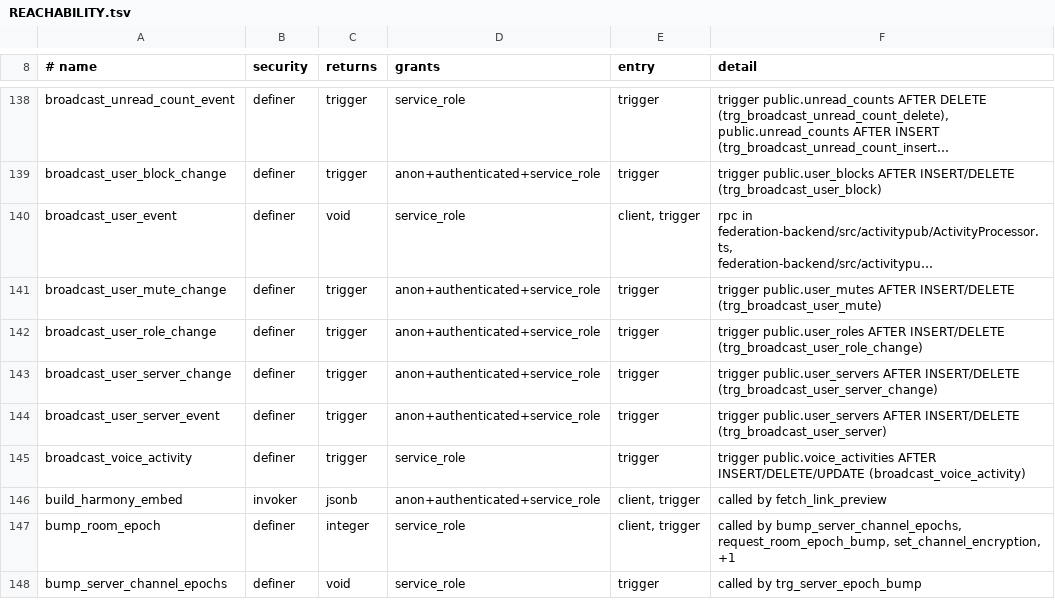
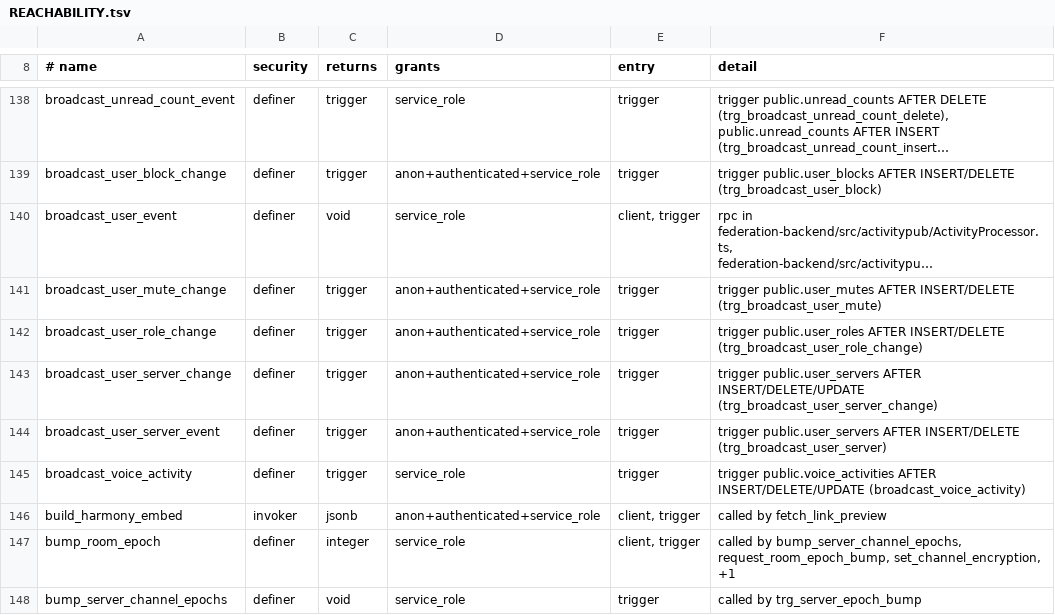
Before and after one commit to WWPOL/brapmony, a TSV file: db_schema/REACHABILITY.tsv, drawn as a sheet; only a part is shown, gaps mark what is left out; long unchanged cells end in ….

```diff
--- a/db_schema/REACHABILITY.tsv
+++ b/db_schema/REACHABILITY.tsv
@@ -142,3 +142,3 @@ broadcast_user_mute_change	definer	trigger	anon+authenticated+service_role	trigg
 broadcast_user_role_change	definer	trigger	anon+authenticated+service_role	trigger	trigger public.user_roles AFTER INSERT/DELETE (trg_broadcast_user_role_change)
-broadcast_user_server_change	definer	trigger	anon+authenticated+service_role	trigger	trigger public.user_servers AFTER INSERT/DELETE (trg_broadcast_user_server_change)
+broadcast_user_server_change	definer	trigger	anon+authenticated+service_role	trigger	trigger public.user_servers AFTER INSERT/DELETE/UPDATE (trg_broadcast_user_server_change)
 broadcast_user_server_event	definer	trigger	anon+authenticated+service_role	trigger	trigger public.user_servers AFTER INSERT/DELETE (trg_broadcast_user_server)
```
Also changed, not shown: 5 other files.
